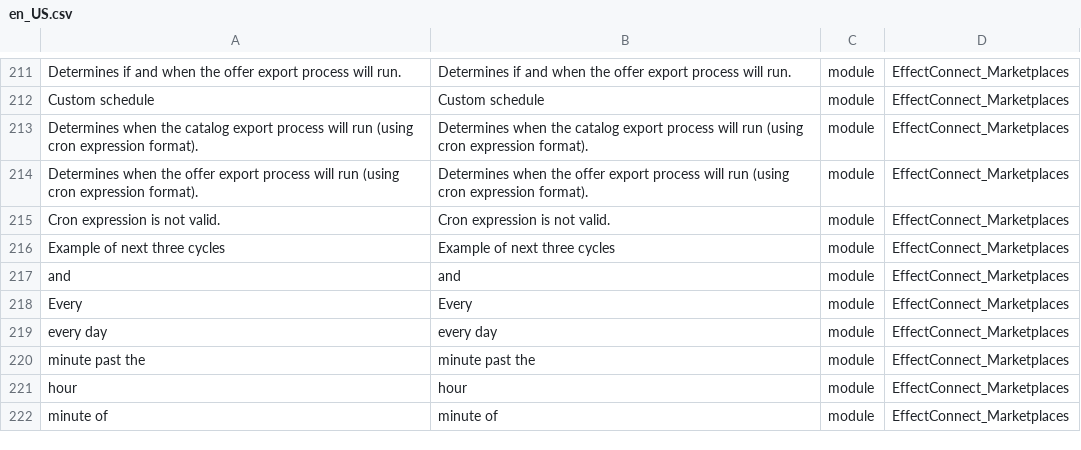
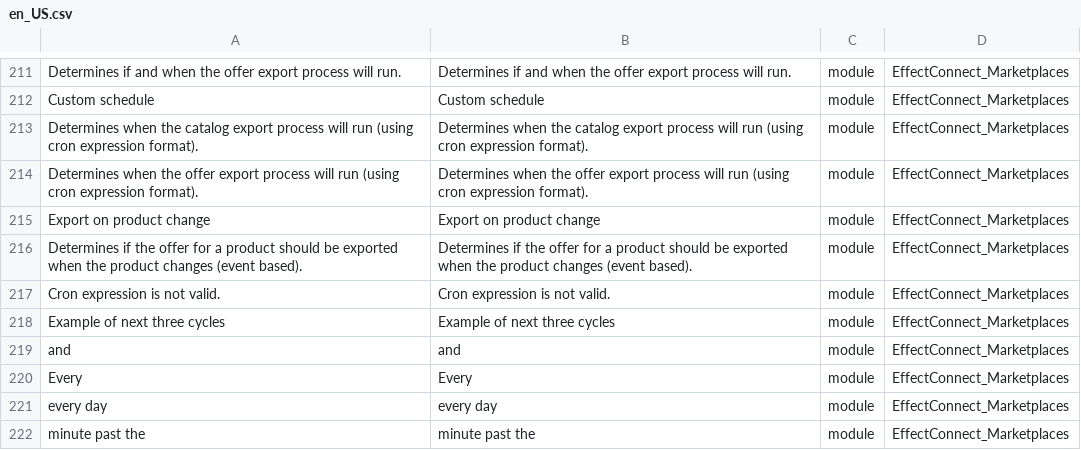
Before and after one commit to EffectConnect/MarketplacesPluginM2, a CSV file: i18n/en_US.csv, drawn as a sheet; only a part is shown, gaps mark what is left out; the shorter side is filled out with more unchanged rows.

```diff
--- a/i18n/en_US.csv
+++ b/i18n/en_US.csv
@@ -214,2 +214,4 @@
 "Determines when the offer export process will run (using cron expression format).","Determines when the offer export process will run (using cron expression format).","module","EffectConnect_Marketplaces"
+"Export on product change","Export on product change","module","EffectConnect_Marketplaces"
+"Determines if the offer for a product should be exported when the product changes (event based).","Determines if the offer for a product should be exported when the product changes (event based).","module","EffectConnect_Marketplaces"
 "Cron expression is not valid.","Cron expression is not valid.","module","EffectConnect_Marketplaces"
```
Also changed, not shown: i18n/nl_NL.csv, 4 other files.
